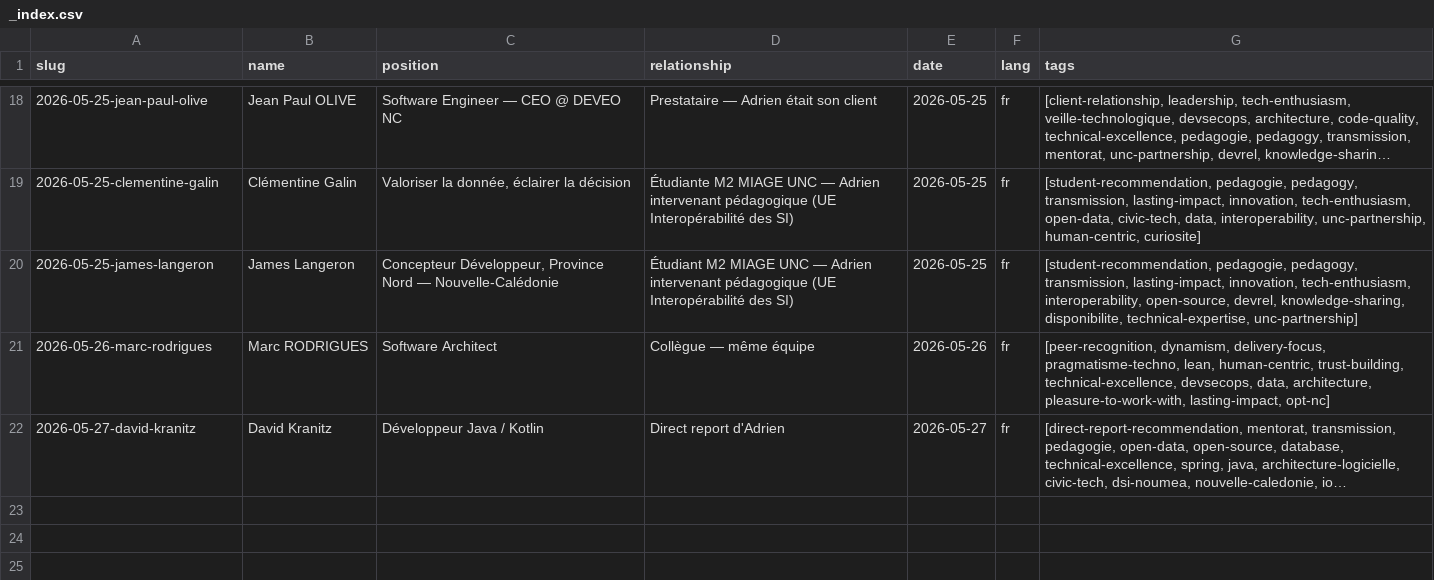
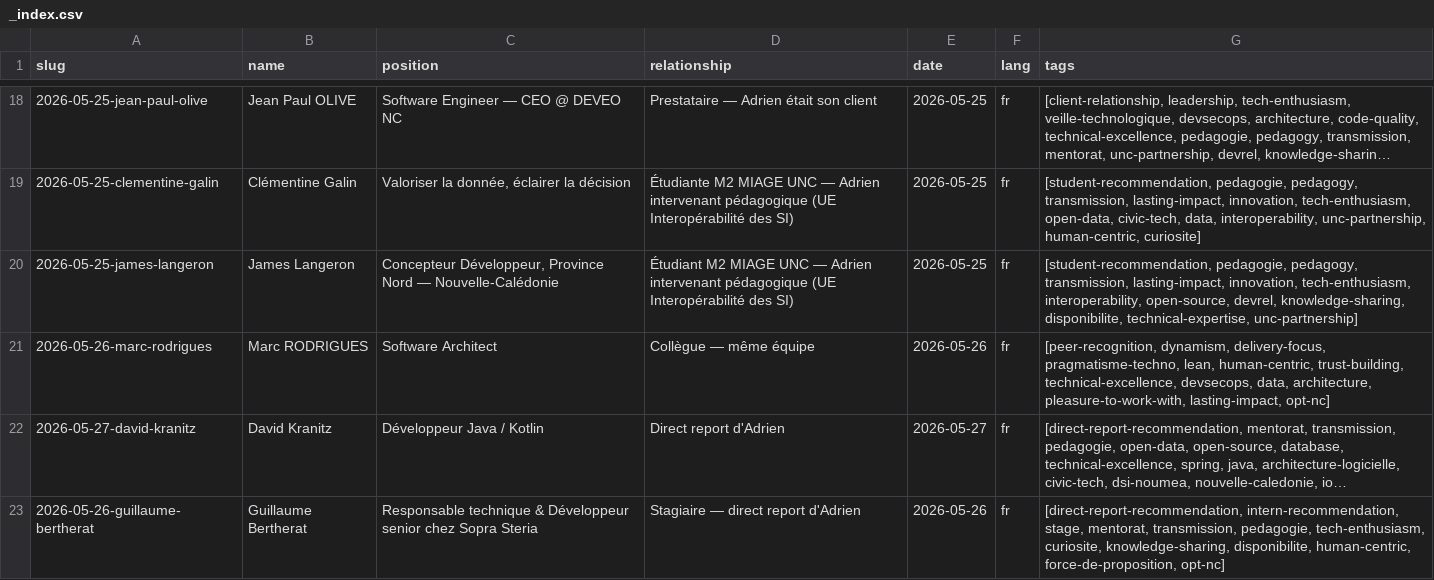
Before and after one commit to adriens/whoami, a CSV file: data/linkedin/adrien-sales/recommendations/_index.csv, drawn as a sheet; only a part is shown, gaps mark what is left out; long unchanged cells end in …; the diff names each change by its address in the sheet, - before the commit and + after, or states it on an @@ line.

```diff
--- a/data/linkedin/adrien-sales/recommendations/_index.csv
+++ b/data/linkedin/adrien-sales/recommendations/_index.csv
+row 23: 2026-05-26-guillaume-bertherat | Guillaume Bertherat | Responsable technique & Développeur senior chez Sopra Steria | Stagiaire — direct report d'Adrien | 2026-05-26 | fr | [direct-report-recommendation, intern-recommendation, stage, mentorat, transmission, pedagogie, tech-enthusiasm, curiosite, knowledge-sharing, disponibilite, human-centric, force-de-proposition, opt-nc]
```
Also changed, not shown: 2 other files.
